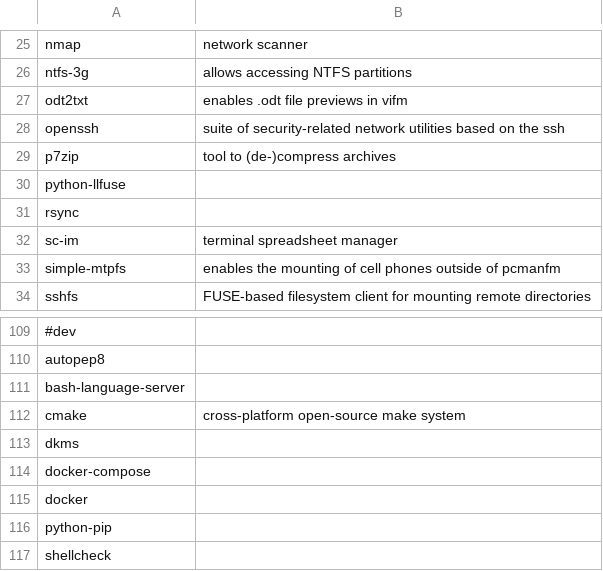
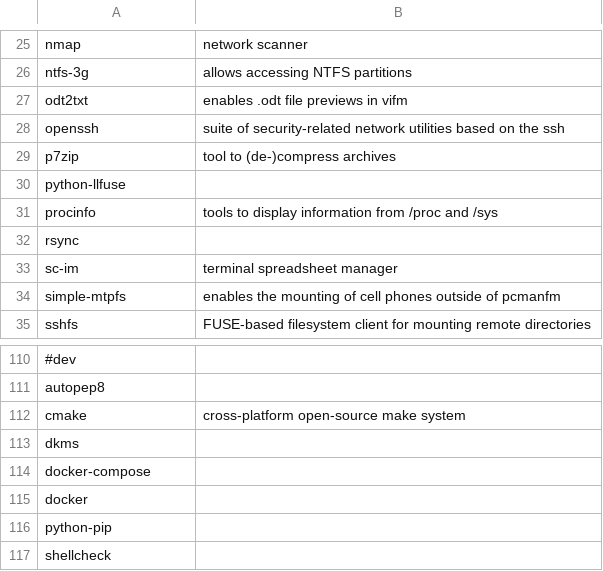
Before and after one commit to ispanos/anergos, a CSV file: programs/arch/i3.csv, drawn as a sheet; only a part is shown, gaps mark what is left out; removed rows and columns are numbered as before the commit, all else as after; the diff names each change by its address in the sheet, - before the commit and + after, or states it on an @@ line.

```diff
--- a/programs/arch/i3.csv
+++ b/programs/arch/i3.csv
+row 31: procinfo | tools to display information from /proc and /sys
-row 111: bash-language-server
```
Also changed, not shown: 2 other files.
